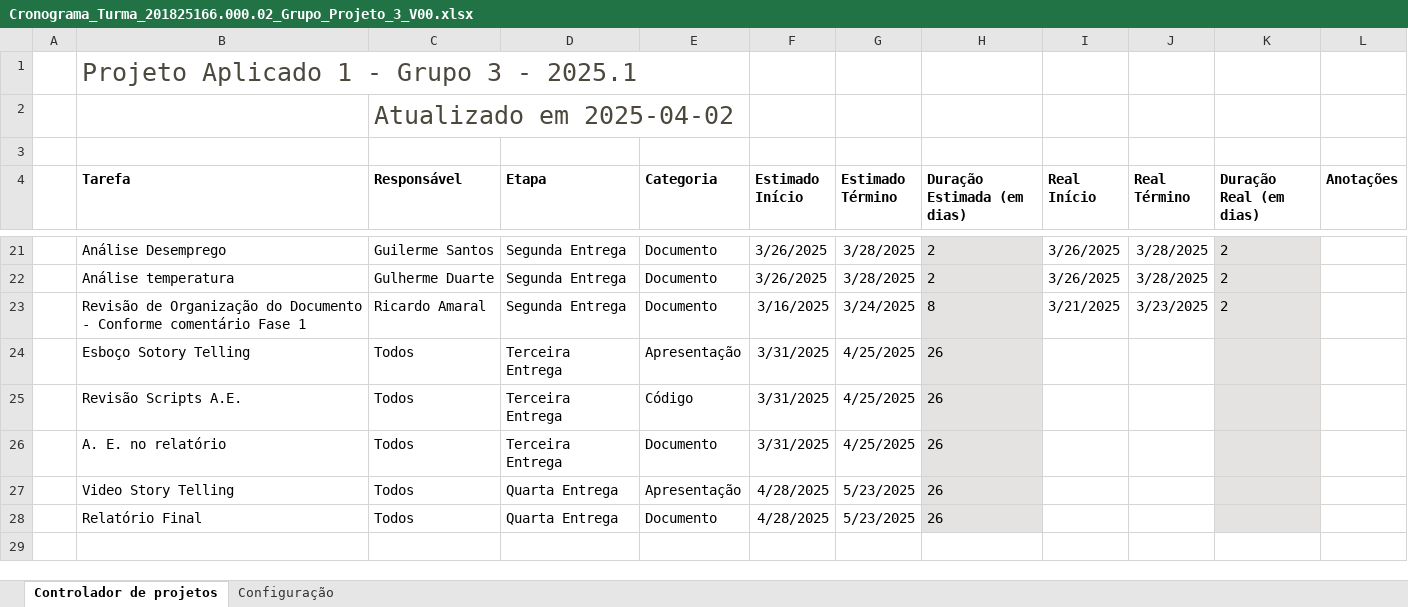
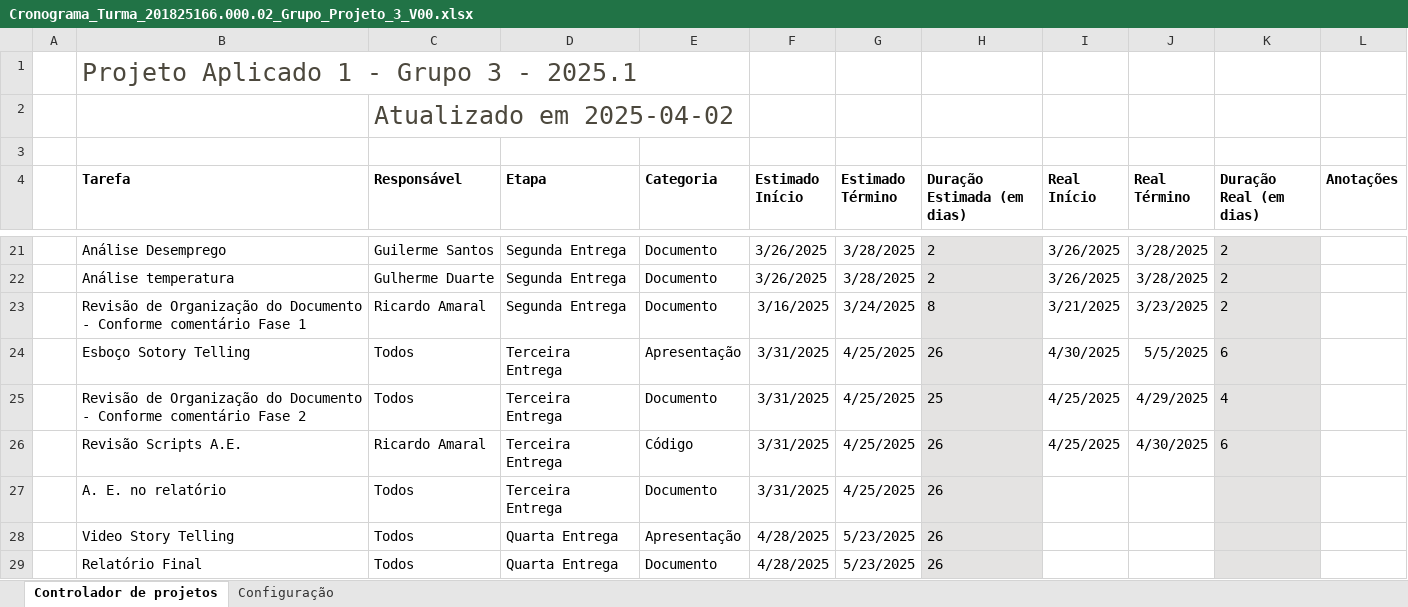
Before and after one commit to guilhermersduarte/Projeto-Aplicado-1, an Excel workbook: DOCS/Cronograma_Turma_201825166.000.02_Grupo_Projeto_3_V00.xlsx, sheet Controlador de projetos, drawn as a sheet; only a part is shown, gaps mark what is left out; values as stored, in another font and other column widths than the file's, no borders; charts and pictures and conditional formats and table styles not drawn; addresses are those after the commit; the diff names each change by its address in the sheet, - before the commit and + after, or states it on an @@ line.

```diff
--- a/DOCS/Cronograma_Turma_201825166.000.02_Grupo_Projeto_3_V00.xlsx (sheet Controlador de projetos)
+++ b/DOCS/Cronograma_Turma_201825166.000.02_Grupo_Projeto_3_V00.xlsx (sheet Controlador de projetos)
-I24 (Real Início): (empty)
+I24 (Real Início): 4/30/2025
-J24 (Real Término): (empty)
+J24 (Real Término): 5/5/2025
-K24 (Duração Real (em dias)): (empty)
+K24 (Duração Real (em dias)): 6
+row 25:  | Revisão de Organização do Documento - Conforme comentário Fase 2 | Todos | Terceira Entrega | Documento | 3/31/2025 | 4/25/2025 | 25 | 4/25/2025 | 4/29/2025 | 4
-C26 (Responsável): Todos
+C26 (Responsável): Ricardo Amaral
-I26 (Real Início): (empty)
+I26 (Real Início): 4/25/2025
-J26 (Real Término): (empty)
+J26 (Real Término): 4/30/2025
-K26 (Duração Real (em dias)): (empty)
+K26 (Duração Real (em dias)): 6
```
Also changed, not shown: formulas that keep their value, 2 other files.
